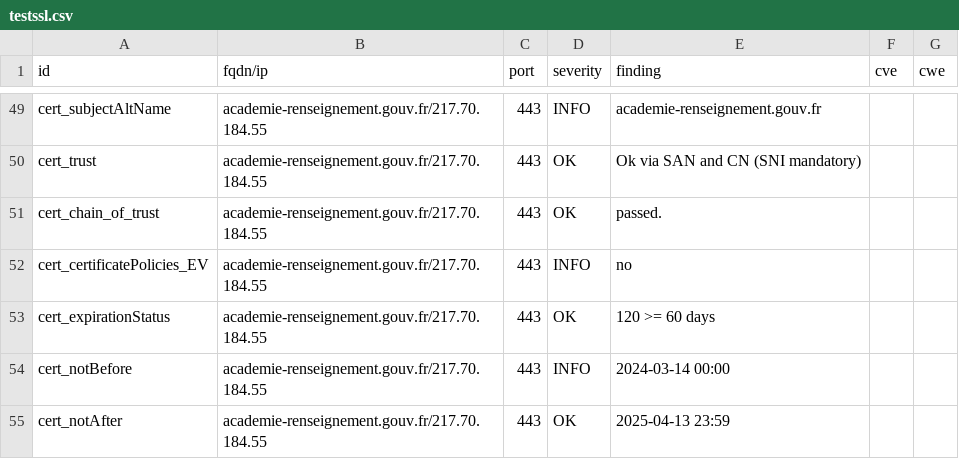
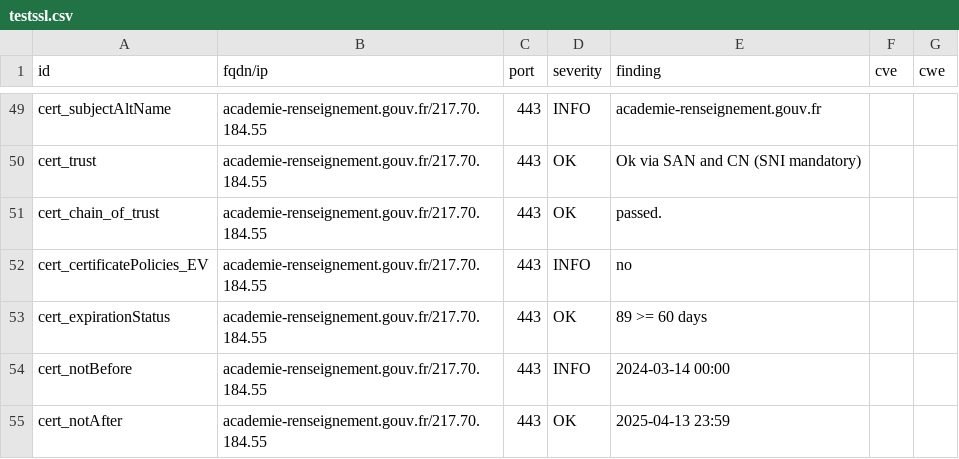
Before and after one commit to GKO-org/dashlordPrd1, a CSV file: results/aHR0cHM6Ly9hY2FkZW1pZS1yZW5zZWlnbmVtZW50LmdvdXYuZnI=/testssl.csv, drawn as a sheet; only a part is shown, gaps mark what is left out.

```diff
--- a/results/aHR0cHM6Ly9hY2FkZW1pZS1yZW5zZWlnbmVtZW50LmdvdXYuZnI=/testssl.csv
+++ b/results/aHR0cHM6Ly9hY2FkZW1pZS1yZW5zZWlnbmVtZW50LmdvdXYuZnI=/testssl.csv
@@ -52,3 +52,3 @@
 "cert_certificatePolicies_EV","academie-renseignement.gouv.fr/217.70.184.55","443","INFO","no","",""
-"cert_expirationStatus","academie-renseignement.gouv.fr/217.70.184.55","443","OK","120 >= 60 days","",""
+"cert_expirationStatus","academie-renseignement.gouv.fr/217.70.184.55","443","OK","89 >= 60 days","",""
 "cert_notBefore","academie-renseignement.gouv.fr/217.70.184.55","443","INFO","2024-03-14 00:00","",""
```
Also changed, not shown: 8 other files.
